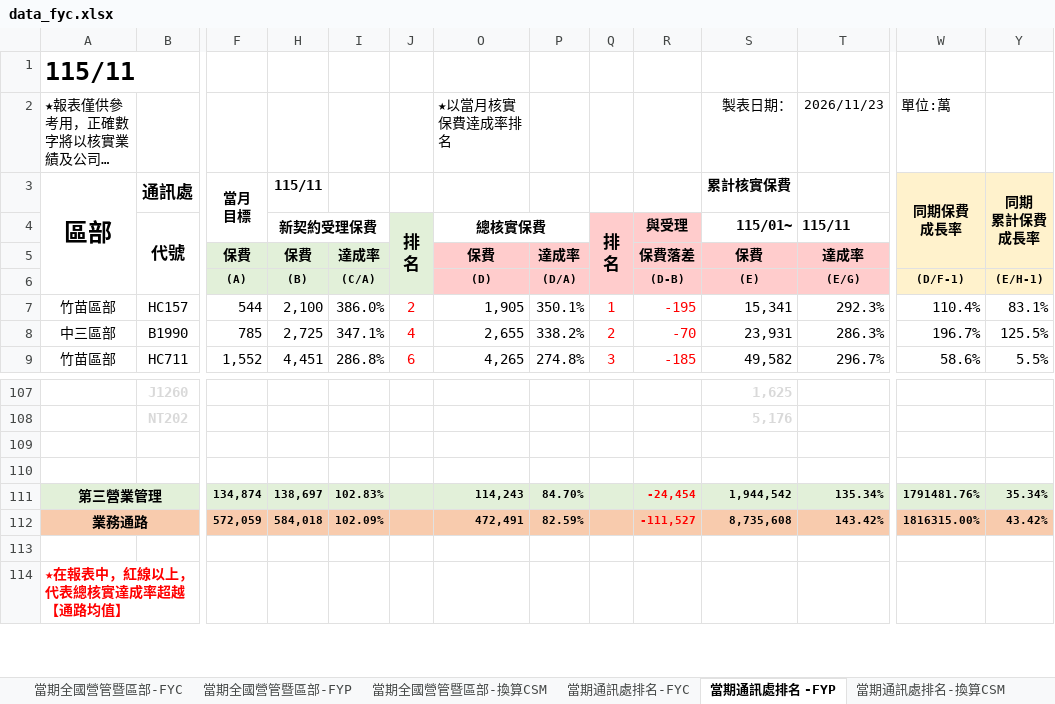
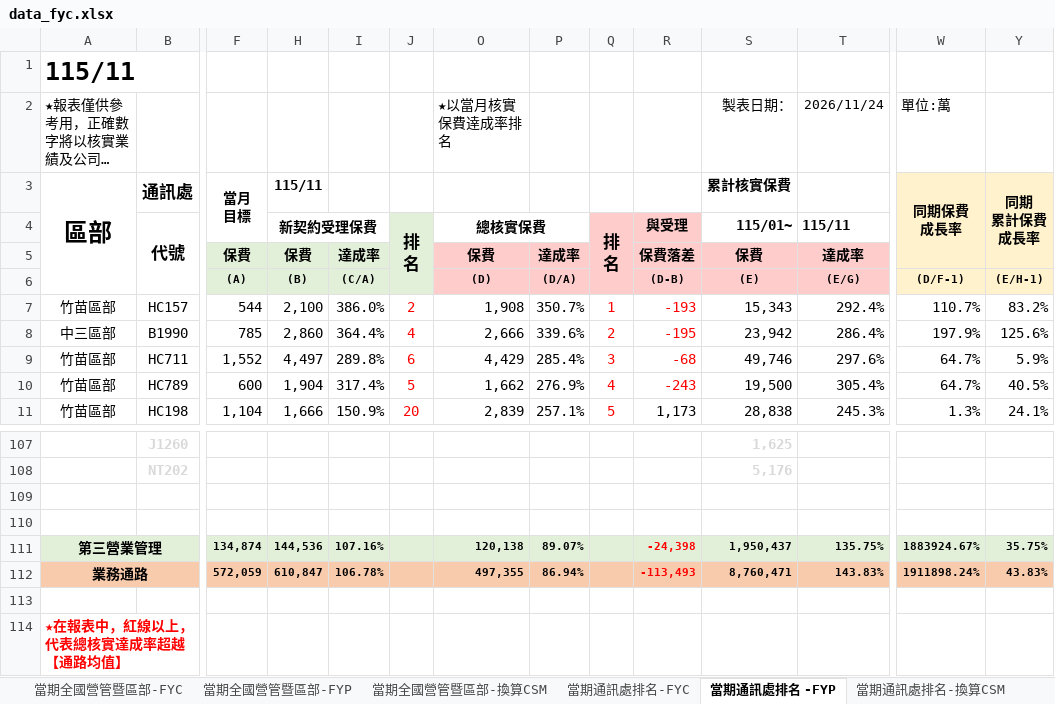
Before and after one commit to nehemiah1205/fubon-dashboard, an Excel workbook: data_fyc.xlsx, sheet 當期通訊處排名 -FYP, drawn as a sheet; only a part is shown, gaps mark what is left out; long unchanged cells end in …; values as stored, in another font and other column widths than the file's, no borders; charts and pictures and conditional formats not drawn; removed rows and columns are numbered as before the commit, all else as after; rows hold the shown columns only; the diff covers the shown part only; the diff names each change by its address in the sheet, - before the commit and + after, or states it on an @@ line.

```diff
--- a/data_fyc.xlsx (sheet 當期通訊處排名 -FYP)
+++ b/data_fyc.xlsx (sheet 當期通訊處排名 -FYP)
-T2 (115/11): 2026/11/23
+T2 (115/11): 2026/11/24
-O7 (總核實保費): 1,905
+O7 (總核實保費): 1,908
-P7: 350.1%
+P7: 350.7%
-R7 (與受理): -195
+R7 (與受理): -193
-S7 (115/01~): 15,341
+S7 (115/01~): 15,343
-T7 (115/11): 292.3%
+T7 (115/11): 292.4%
-W7: 110.4%
+W7: 110.7%
-Y7: 83.1%
+Y7: 83.2%
-H8 (新契約受理保費): 2,725
+H8 (新契約受理保費): 2,860
-I8: 347.1%
+I8: 364.4%
-O8 (總核實保費): 2,655
+O8 (總核實保費): 2,666
-P8: 338.2%
+P8: 339.6%
-R8 (與受理): -70
+R8 (與受理): -195
-S8 (115/01~): 23,931
+S8 (115/01~): 23,942
-T8 (115/11): 286.3%
+T8 (115/11): 286.4%
-W8: 196.7%
+W8: 197.9%
-Y8: 125.5%
+Y8: 125.6%
-H9 (新契約受理保費): 4,451
+H9 (新契約受理保費): 4,497
-I9: 286.8%
+I9: 289.8%
-O9 (總核實保費): 4,265
+O9 (總核實保費): 4,429
-P9: 274.8%
+P9: 285.4%
-R9 (與受理): -185
+R9 (與受理): -68
-S9 (115/01~): 49,582
+S9 (115/01~): 49,746
-T9 (115/11): 296.7%
+T9 (115/11): 297.6%
-W9: 58.6%
+W9: 64.7%
-Y9: 5.5%
+Y9: 5.9%
+row 10: 竹苗區部 | HC789 | 600 | 1,904 | 317.4% | 5 | 1,662 | 276.9% | 4 | -243 | 19,500 | 305.4% | 64.7% | 40.5%
+row 11: 竹苗區部 | HC198 | 1,104 | 1,666 | 150.9% | 20 | 2,839 | 257.1% | 5 | 1,173 | 28,838 | 245.3% | 1.3% | 24.1%
-row 111: 第三營業管理 |  | 134,874 | 138,697 | 102.83% |  | 114,243 | 84.70% |  | -24,454 | 1,944,542 | 135.34% | 1791481.76% | 35.34%
-row 112: 業務通路 |  | 572,059 | 584,018 | 102.09% |  | 472,491 | 82.59% |  | -111,527 | 8,735,608 | 143.42% | 1816315.00% | 43.42%
+row 111: 第三營業管理 |  | 134,874 | 144,536 | 107.16% |  | 120,138 | 89.07% |  | -24,398 | 1,950,437 | 135.75% | 1883924.67% | 35.75%
+row 112: 業務通路 |  | 572,059 | 610,847 | 106.78% |  | 497,355 | 86.94% |  | -113,493 | 8,760,471 | 143.83% | 1911898.24% | 43.83%
```
Also changed, not shown: 29 added rows, 31 removed rows, 546 edited cells and cell formats elsewhere in this sheet, sheet 個人排名_FYC, sheet 當期通訊處排名-FYC, sheet 當期通訊處排名-換算CSM, sheet 當期全國營管暨區部-FYC, sheet 當期全國營管暨區部-換算CSM, sheet 當期全國營管暨區部-FYP, hidden cells, charts or pictures, data_kpi.xlsm, 3 other files.
